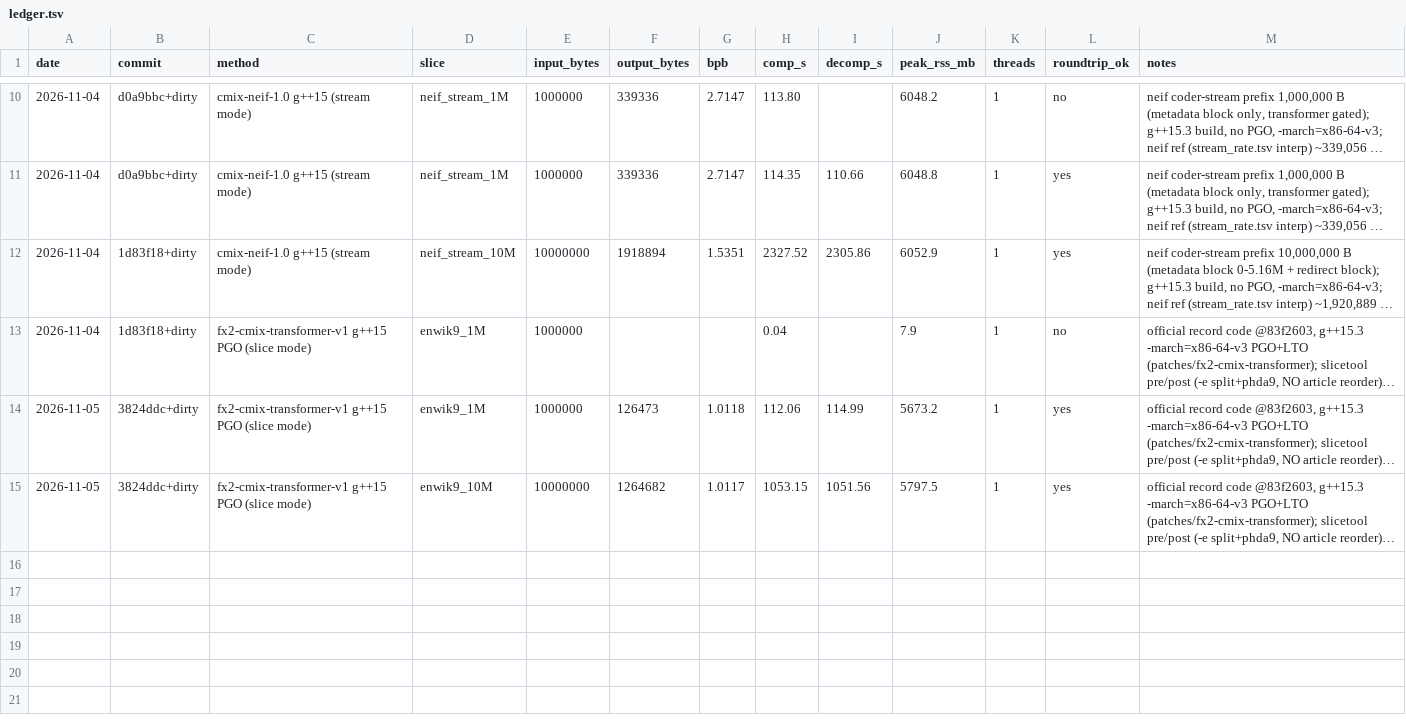
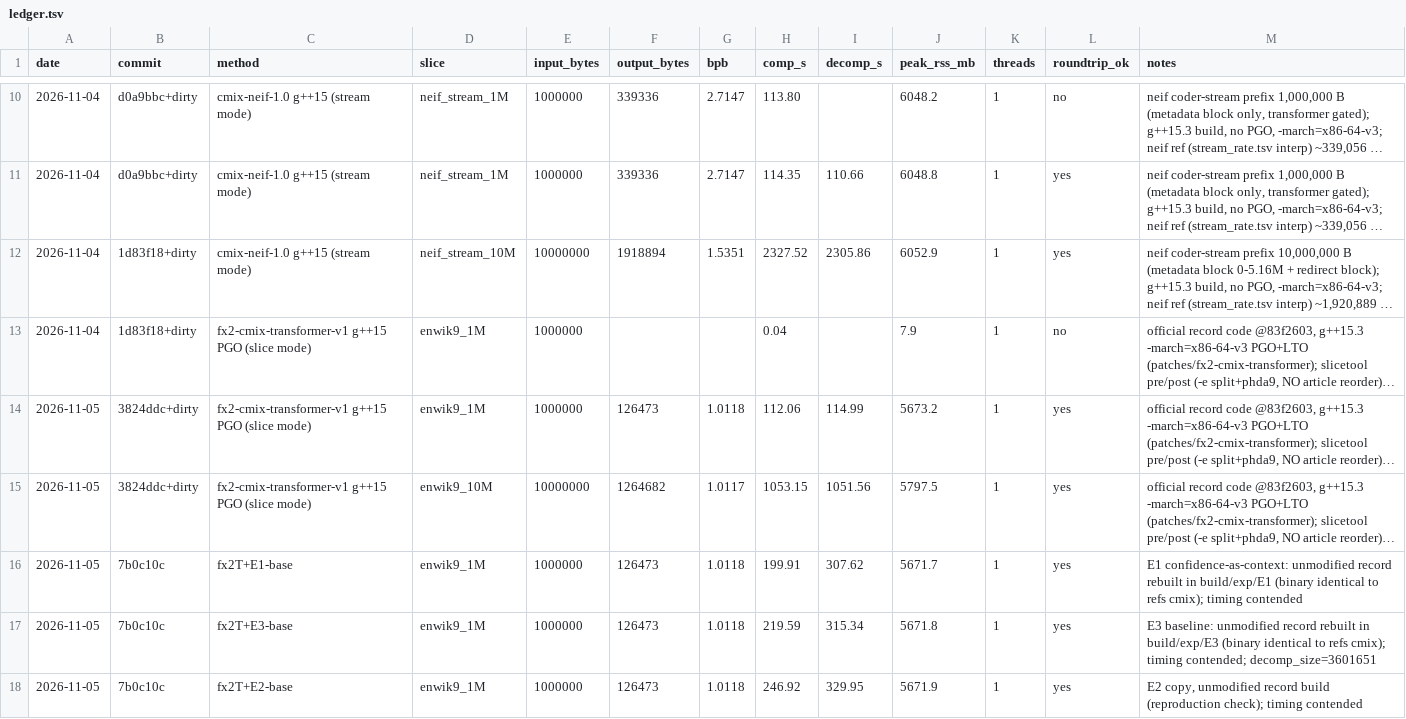
Before and after one commit to majax7714/sub100mil, a TSV file: results/ledger.tsv, drawn as a sheet; only a part is shown, gaps mark what is left out; long unchanged cells end in …; the diff names each change by its address in the sheet, - before the commit and + after, or states it on an @@ line.

```diff
--- a/results/ledger.tsv
+++ b/results/ledger.tsv
+row 16: 2026-11-05 | 7b0c10c | fx2T+E1-base | enwik9_1M | 1000000 | 126473 | 1.0118 | 199.91 | 307.62 | 5671.7 | 1 | yes | E1 confidence-as-context: unmodified record rebuilt in build/exp/E1 (binary identical to refs cmix); timing contended
+row 17: 2026-11-05 | 7b0c10c | fx2T+E3-base | enwik9_1M | 1000000 | 126473 | 1.0118 | 219.59 | 315.34 | 5671.8 | 1 | yes | E3 baseline: unmodified record rebuilt in build/exp/E3 (binary identical to refs cmix); timing contended; decomp_size=3601651
+row 18: 2026-11-05 | 7b0c10c | fx2T+E2-base | enwik9_1M | 1000000 | 126473 | 1.0118 | 246.92 | 329.95 | 5671.9 | 1 | yes | E2 copy, unmodified record build (reproduction check); timing contended
```
Also changed, not shown: 2 other files.
